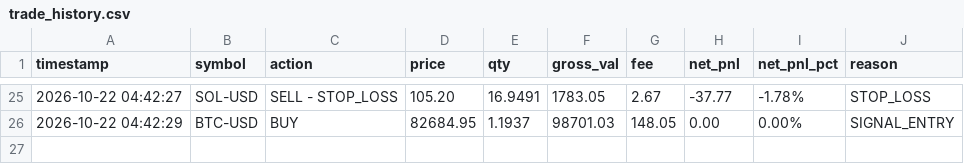
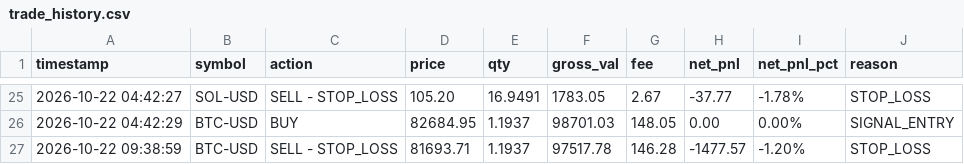
Before and after one commit to ROBBYARSANI/quant-trading-agent, a CSV file: models/trade_history.csv, drawn as a sheet; only a part is shown, gaps mark what is left out.

```diff
--- a/models/trade_history.csv
+++ b/models/trade_history.csv
@@ -26 +26,2 @@ timestamp,symbol,action,price,qty,gross_val,fee,net_pnl,net_pnl_pct,reason
 2026-10-22 04:42:29,BTC-USD,BUY,82684.95,1.1937,98701.03,148.05,0.00,0.00%,SIGNAL_ENTRY
+2026-10-22 09:38:59,BTC-USD,SELL - STOP_LOSS,81693.71,1.1937,97517.78,146.28,-1477.57,-1.20%,STOP_LOSS
```
Also changed, not shown: 4 other files.
